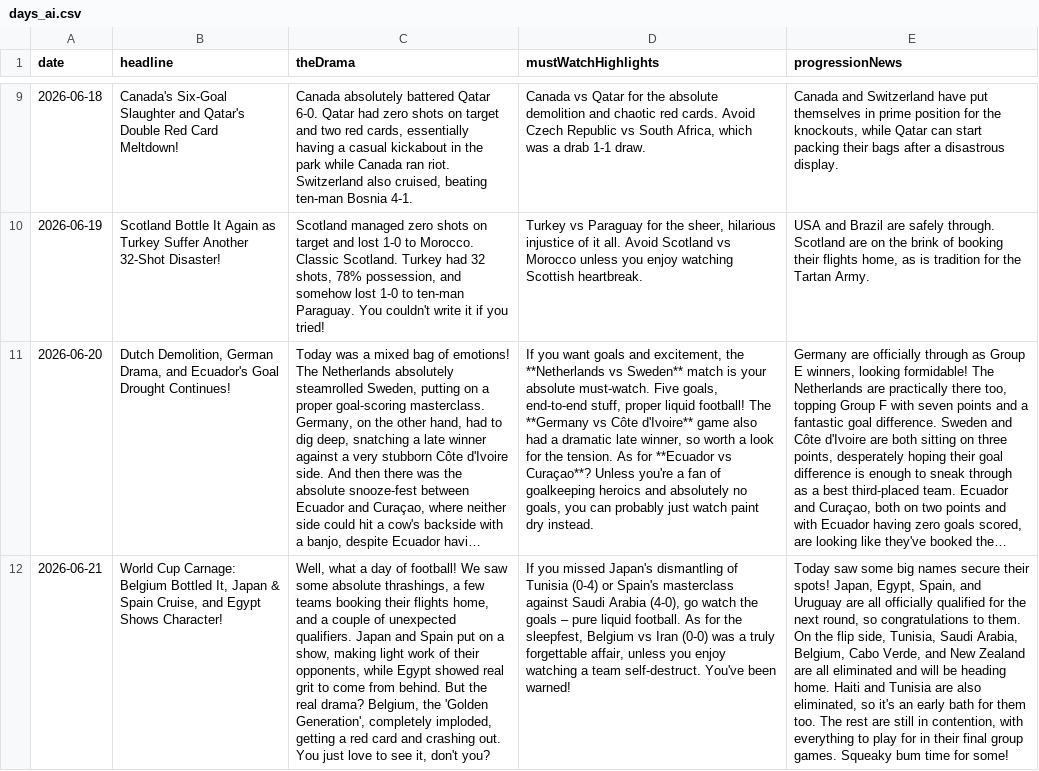
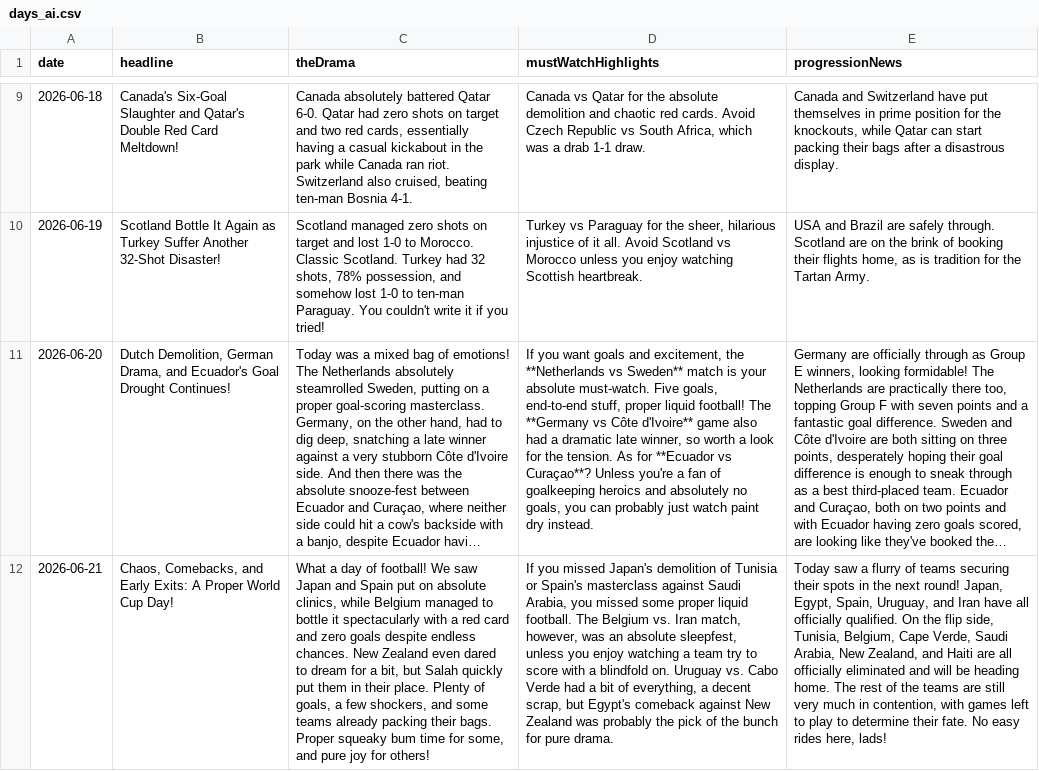
Before and after one commit to bhaisbhai/worldcup2026, a CSV file: public/assets/ai/csv/days_ai.csv, drawn as a sheet; only a part is shown, gaps mark what is left out; long unchanged cells end in …; the diff names each change by its address in the sheet, - before the commit and + after, or states it on an @@ line.

```diff
--- a/public/assets/ai/csv/days_ai.csv
+++ b/public/assets/ai/csv/days_ai.csv
-B12 (headline): World Cup Carnage: Belgium Bottled It, Japan & Spain Cruise, and Egypt Shows Character!
+B12 (headline): Chaos, Comebacks, and Early Exits: A Proper World Cup Day!
-C12 (theDrama): Well, what a day of football! We saw some absolute thrashings, a few teams booking their flights home, and a couple of unexpected qualifiers. Japan and Spain put on a show, making light work of their opponents, while Egypt showed real grit to come from behind. But the real drama? Belgium, the 'Golden Generation', completely imploded, getting a red card and crashing out. You just love to see it, don't you?
+C12 (theDrama): What a day of football! We saw Japan and Spain put on absolute clinics, while Belgium managed to bottle it spectacularly with a red card and zero goals despite endless chances. New Zealand even dared to dream for a bit, but Salah quickly put them in their place. Plenty of goals, a few shockers, and some teams already packing their bags. Proper squeaky bum time for some, and pure joy for others!
-D12 (mustWatchHighlights): …missed Japan's dismantling of Tunisia (0-4) or Spain's masterclass against Saudi Arabia (4-0), go watch the goals – pure liquid football. As for the sleepfest, Belgium vs Iran (0-0) was a truly forgettable affair, unless you enjoy watching a team self-destruct. You've been warned!
+D12 (mustWatchHighlights): …missed Japan's demolition of Tunisia or Spain's masterclass against Saudi Arabia, you missed some proper liquid football. The Belgium vs. Iran match, however, was an absolute sleepfest, unless you enjoy watching a team try to score with a blindfold on. Uruguay vs. Cabo Verde had a bit of everything, a decent scrap, but Egypt's comeback against New Zealand was probably the pick of the bunch for pure drama.
-E12 (progressionNews): Today saw some big names secure their spots! Japan, Egypt, Spain, and Uruguay are all officially qualified for the next round, so congratulations to them. On the flip side, Tunisia, Saudi Arabia, Belgium, Cabo Verde, and New Zealand are all eliminated and will be heading home. Haiti and Tunisia are also eliminated, so it's an early bath for them too. The rest are still in contention, with everything to play for in their final group games. Squeaky bum time for some!
+E12 (progressionNews): Today saw a flurry of teams securing their spots in the next round! Japan, Egypt, Spain, Uruguay, and Iran have all officially qualified. On the flip side, Tunisia, Belgium, Cape Verde, Saudi Arabia, New Zealand, and Haiti are all officially eliminated and will be heading home. The rest of the teams are still very much in contention, with games left to play to determine their fate. No easy rides here, lads!
```
Also changed, not shown: public/assets/ai/csv/matches_ai.csv, public/assets/ai/csv/teams_ai.csv, 3 other files.
